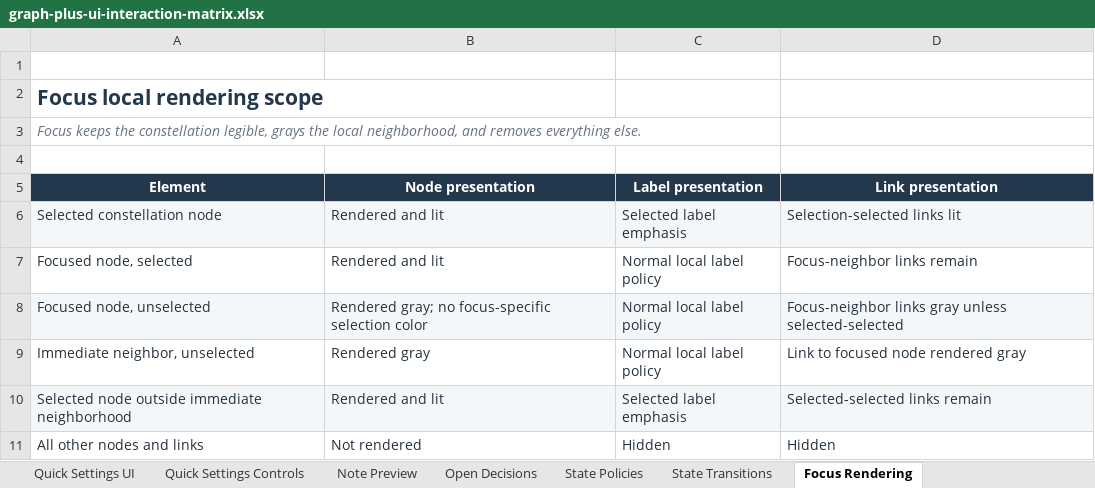
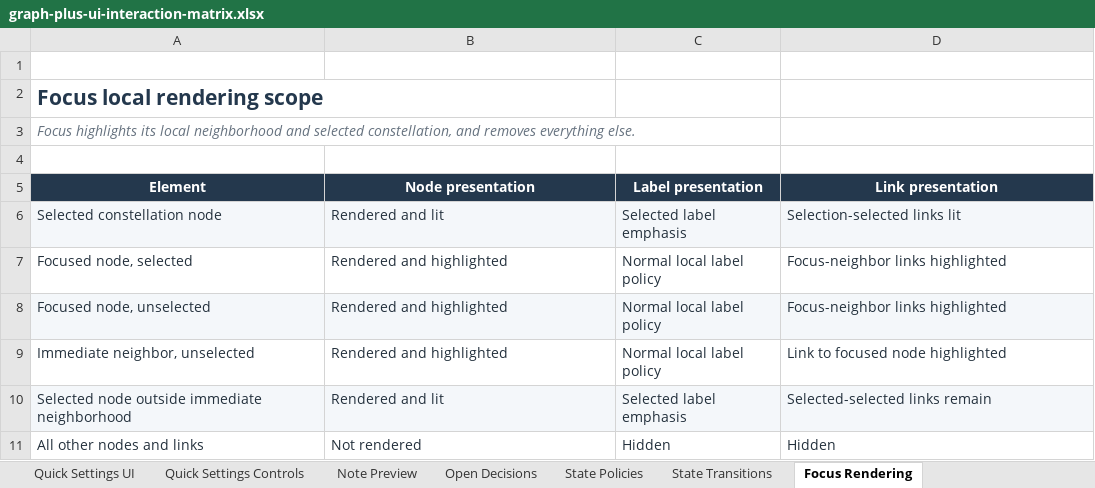
Before and after one commit to woodamsclark/graph-plus, an Excel workbook: docs/graph-plus-ui-interaction-matrix.xlsx, sheet Focus Rendering, drawn as a sheet; values as stored, in another font and other column widths than the file's, no borders; table styles not drawn; the diff names each change by its address in the sheet, - before the commit and + after, or states it on an @@ line.

```diff
--- a/docs/graph-plus-ui-interaction-matrix.xlsx (sheet Focus Rendering)
+++ b/docs/graph-plus-ui-interaction-matrix.xlsx (sheet Focus Rendering)
-A3 (Element): Focus keeps the constellation legible, grays the local neighborhood, and removes…
+A3 (Element): Focus highlights its local neighborhood and selected constellation, and removes…
-B7 (Node presentation): Rendered and lit
+B7 (Node presentation): Rendered and highlighted
-D7 (Link presentation): Focus-neighbor links remain
+D7 (Link presentation): Focus-neighbor links highlighted
-B8 (Node presentation): Rendered gray; no focus-specific selection color
+B8 (Node presentation): Rendered and highlighted
-D8 (Link presentation): Focus-neighbor links gray unless selected-selected
+D8 (Link presentation): Focus-neighbor links highlighted
-B9 (Node presentation): Rendered gray
+B9 (Node presentation): Rendered and highlighted
-D9 (Link presentation): Link to focused node rendered gray
+D9 (Link presentation): Link to focused node highlighted
```
Also changed, not shown: sheet State Transitions, sheet Keyboard, sheet State Policies, sheet Desktop Pointer, sheet Review Index, 33 other files.
